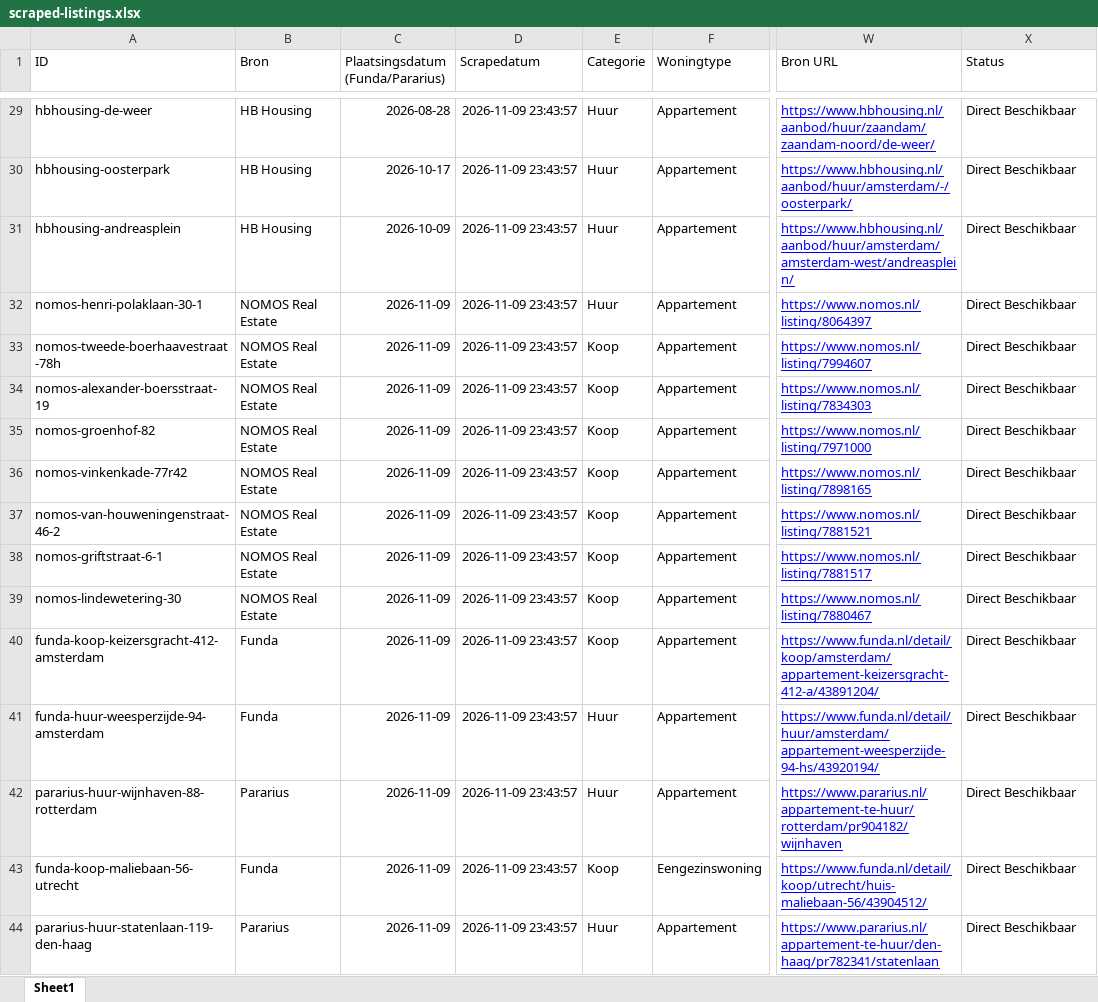
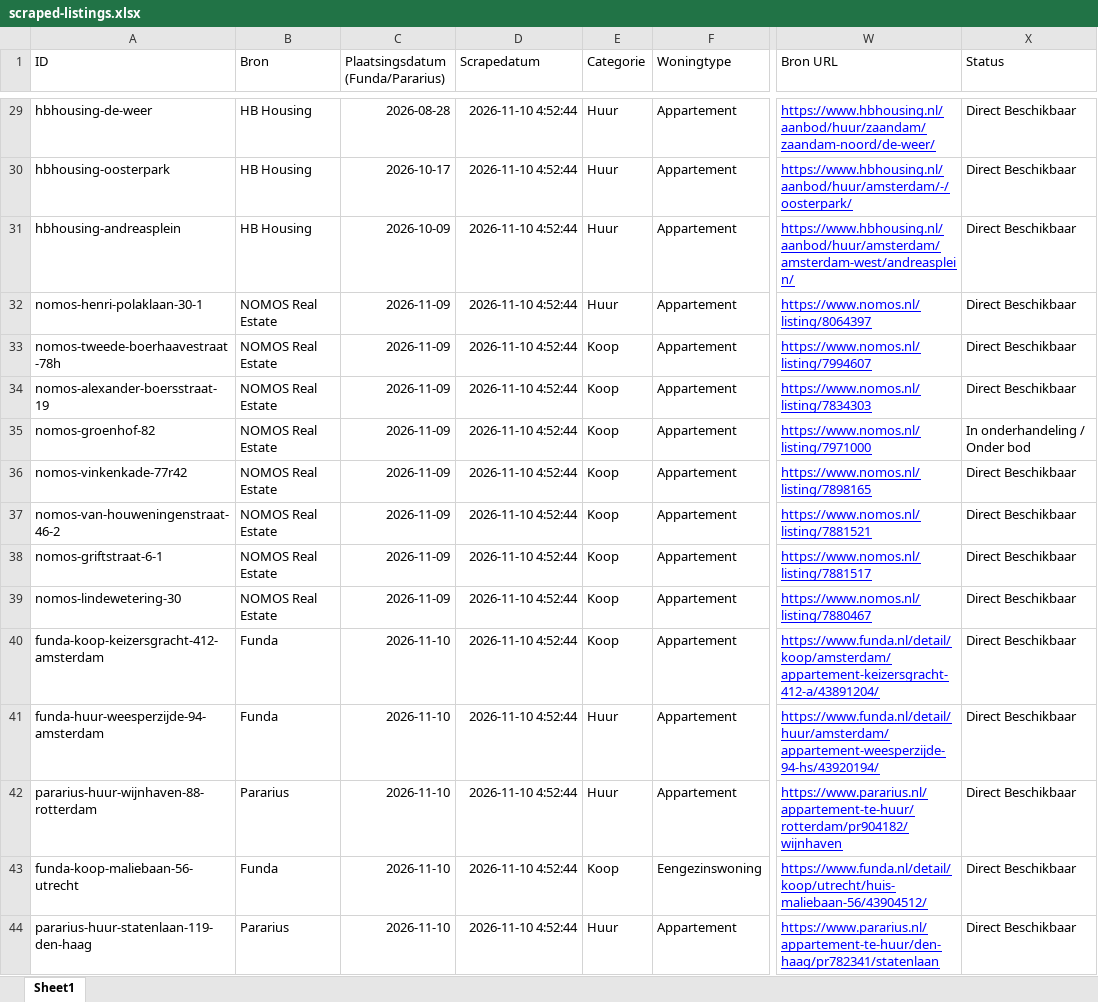
Before and after one commit to JamalDrenthe/WoningVry, an Excel workbook: public/scraped-listings.xlsx, sheet Sheet1, drawn as a sheet; only a part is shown, gaps mark what is left out; values as stored, in another font and other column widths than the file's, no borders; charts and pictures not drawn; the diff covers the shown part only; the diff names each change by its address in the sheet, - before the commit and + after, or states it on an @@ line.

Commit message:
feat: real-time status tracking (verhuurd/onder bod/verkocht), WoningVry container studio projects & dashboard status filter

```diff
--- a/public/scraped-listings.xlsx (sheet Sheet1)
+++ b/public/scraped-listings.xlsx (sheet Sheet1)
-D29:D44 (Scrapedatum): 2026-11-09 23:43:57
+D29:D44 (Scrapedatum): 2026-11-10 4:52:44
-X35 (Status): Direct Beschikbaar
+X35 (Status): In onderhandeling / Onder bod
-C40:C44 (Plaatsingsdatum (Funda/Pararius)): 2026-11-09
+C40:C44 (Plaatsingsdatum (Funda/Pararius)): 2026-11-10
```
Also changed, not shown: 33 edited cells elsewhere in this sheet, 6 other files.
